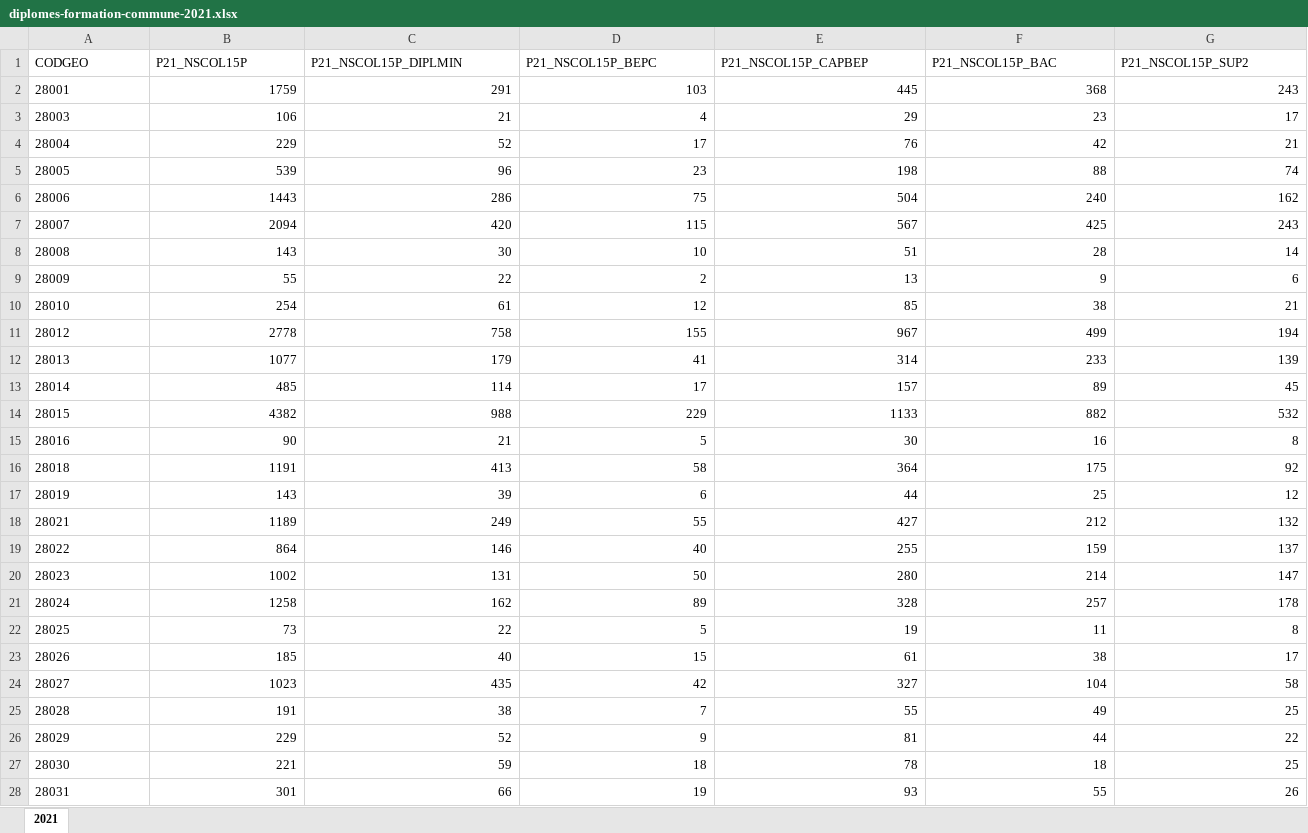
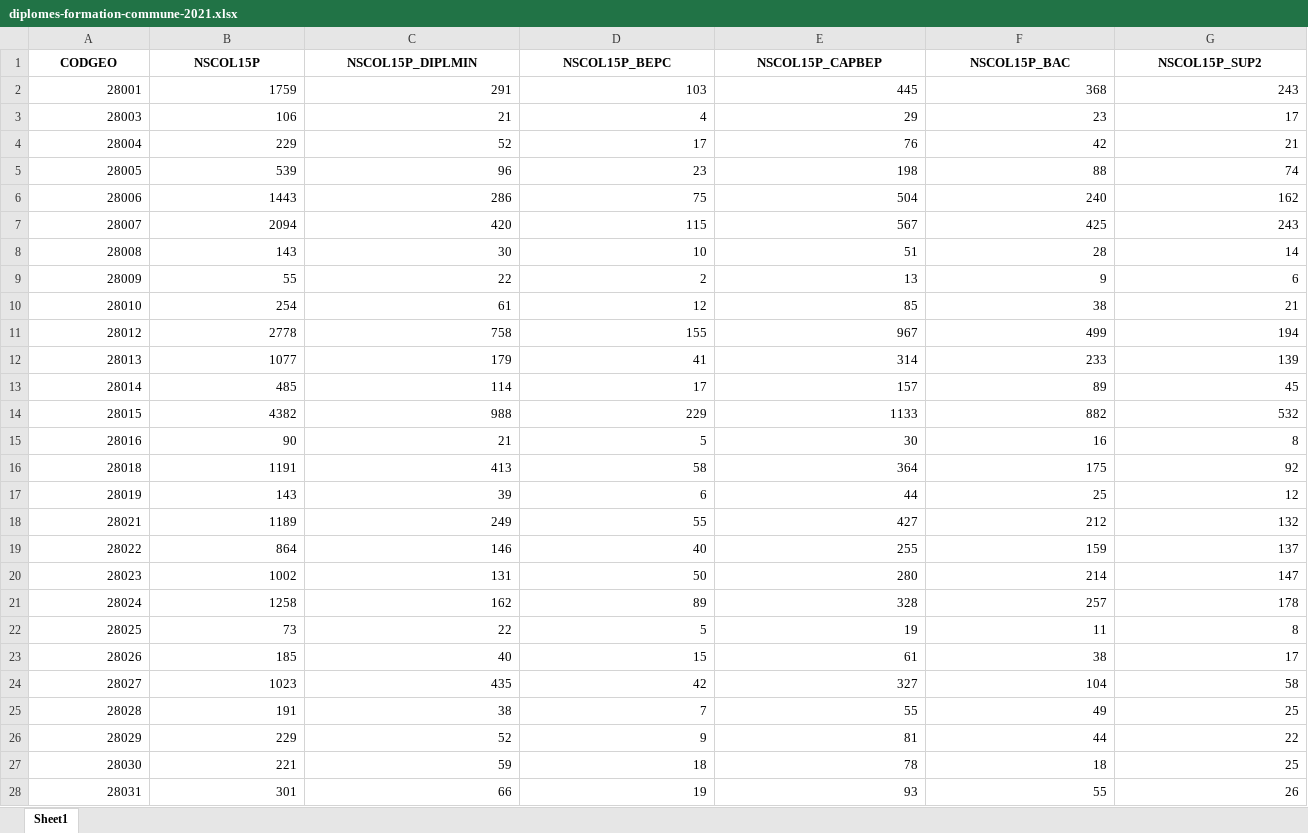
Before and after one commit to J-IFT/PS-2024-MSPR-Data, an Excel workbook: Diplômes/traitement knime/diplomes-formation-commune-2021.xlsx, sheet Sheet1, drawn as a sheet; only a part is shown; values as stored, in another font and other column widths than the file's, no borders; the diff covers the shown part only; the diff names each change by its address in the sheet, - before the commit and + after, or states it on an @@ line.

```diff
--- a/Diplômes/traitement knime/diplomes-formation-commune-2021.xlsx (sheet Sheet1)
+++ b/Diplômes/traitement knime/diplomes-formation-commune-2021.xlsx (sheet Sheet1)
-sheet tab: 2021
+sheet tab: Sheet1
@@ A1:G1 bold: off → on, alignment: left → center @@
-B1: P21_NSCOL15P
+B1: NSCOL15P
-C1: P21_NSCOL15P_DIPLMIN
+C1: NSCOL15P_DIPLMIN
-D1: P21_NSCOL15P_BEPC
+D1: NSCOL15P_BEPC
-E1: P21_NSCOL15P_CAPBEP
+E1: NSCOL15P_CAPBEP
-F1: P21_NSCOL15P_BAC
+F1: NSCOL15P_BAC
-G1: P21_NSCOL15P_SUP2
+G1: NSCOL15P_SUP2
-A2:A28 alignment: left
+A2:A28 alignment: right
```
Also changed, not shown: 18 edited cells and cell formats elsewhere in this sheet, Diplômes/traitement knime/diplomes-formation-commune-2017.xlsx, Emploi-Chômage-Retraite/traitement knime/Données-emploi-démographie-2014.xlsx, 4 other files.
